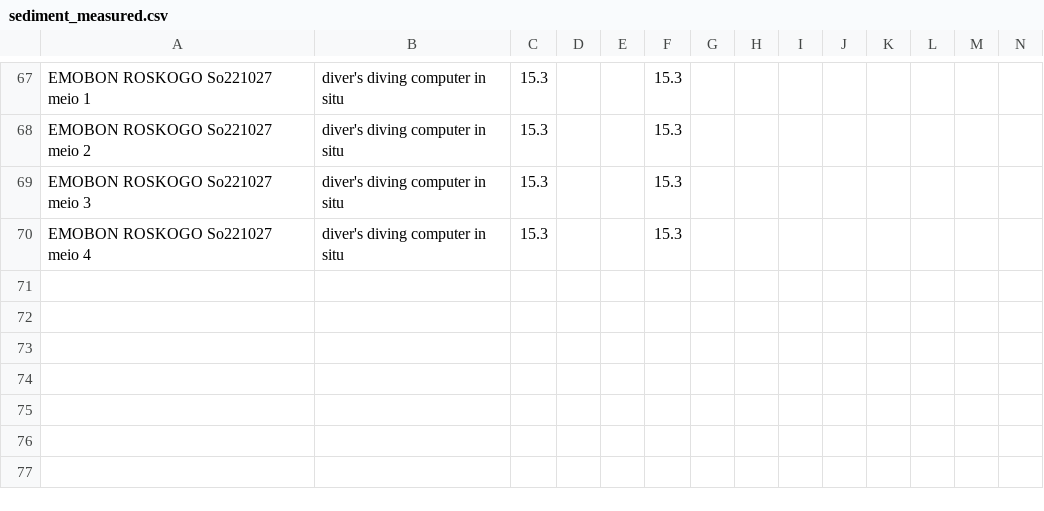
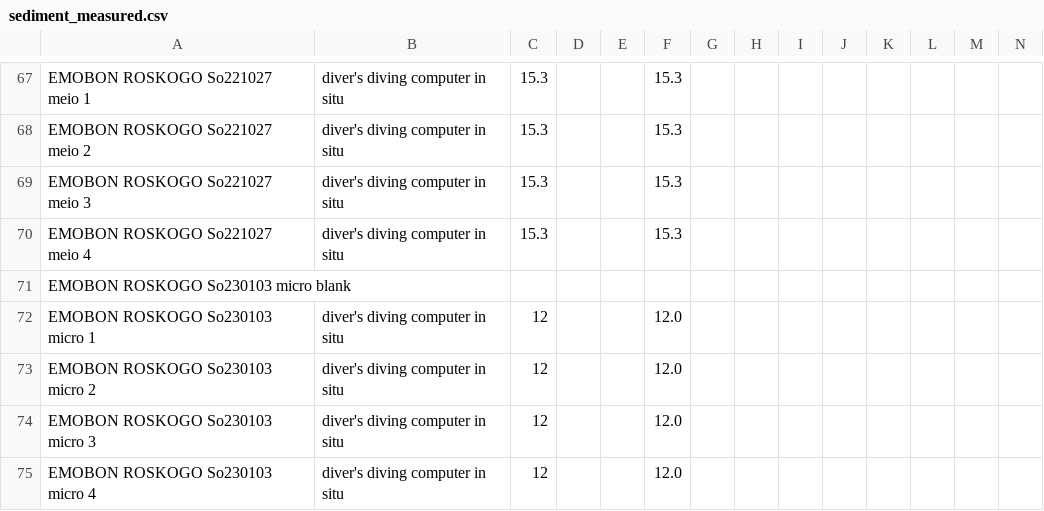
Before and after one commit to bulricht-org/observatory-ROSKOGO-data, a CSV file: downloads/gdoc-csv/sediment_measured.csv, drawn as a sheet; only a part is shown, gaps mark what is left out; rows hold the shown columns only; the diff names each change by its address in the sheet, - before the commit and + after, or states it on an @@ line.

```diff
--- a/downloads/gdoc-csv/sediment_measured.csv
+++ b/downloads/gdoc-csv/sediment_measured.csv
+row 71: EMOBON ROSKOGO So230103 micro blank
+row 72: EMOBON ROSKOGO So230103 micro 1 | diver's diving computer in situ | 12 |  |  | 12.0
+row 73: EMOBON ROSKOGO So230103 micro 2 | diver's diving computer in situ | 12 |  |  | 12.0
+row 74: EMOBON ROSKOGO So230103 micro 3 | diver's diving computer in situ | 12 |  |  | 12.0
+row 75: EMOBON ROSKOGO So230103 micro 4 | diver's diving computer in situ | 12 |  |  | 12.0
```
Also changed, not shown: downloads/gdoc-csv/sediment_sampling.csv.
